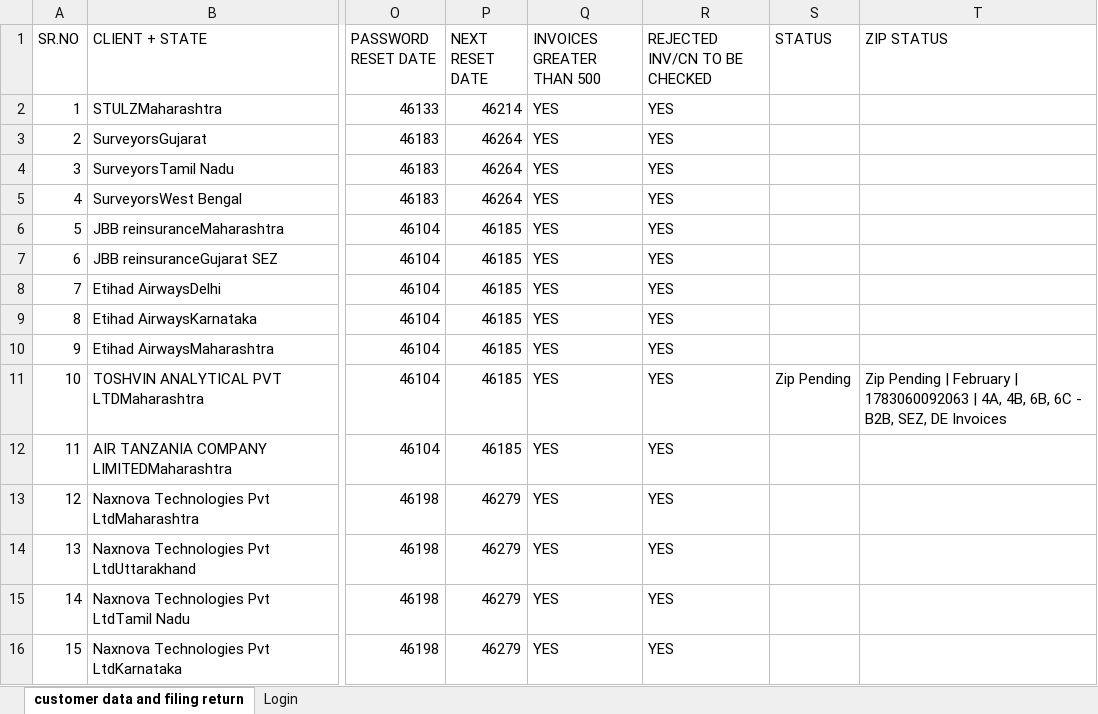
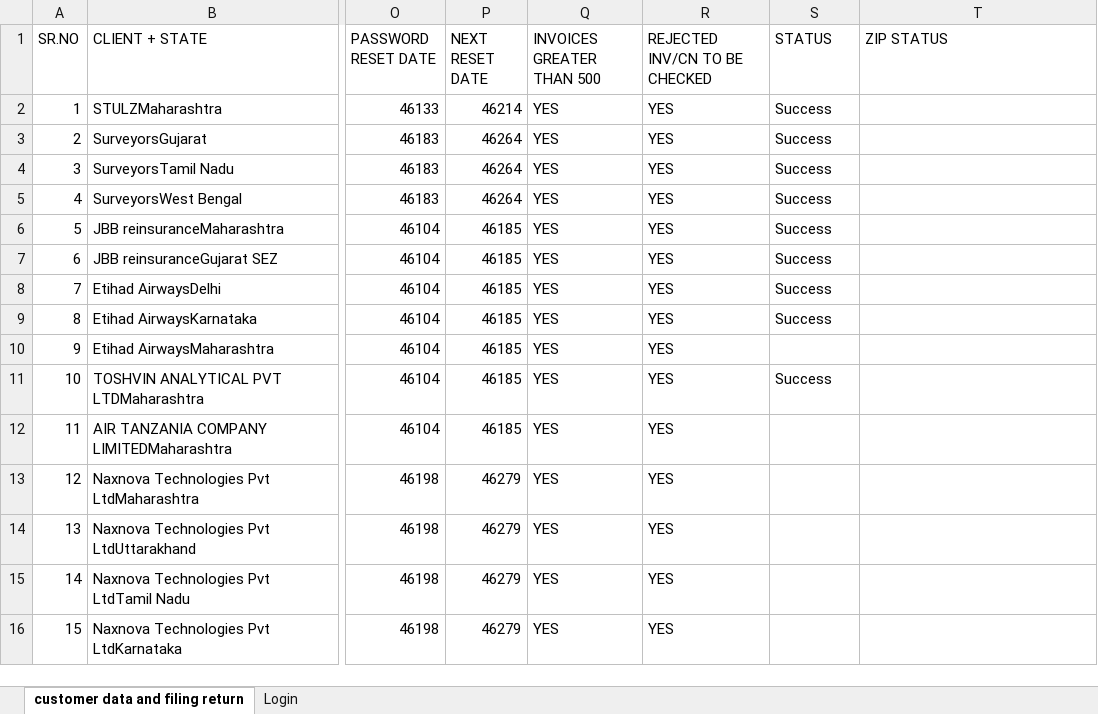
Before and after one commit to KingOfKings01/GST-Rejected-Credit-Note-Downloader, an Excel workbook: inputs/GST Auto Login all client.xlsm, sheet customer data and filing return, drawn as a sheet; only a part is shown, gaps mark what is left out; values as stored, in another font and other column widths than the file's, no borders; the diff names each change by its address in the sheet, - before the commit and + after, or states it on an @@ line.

```diff
--- a/inputs/GST Auto Login all client.xlsm (sheet customer data and filing return)
+++ b/inputs/GST Auto Login all client.xlsm (sheet customer data and filing return)
-S2:S9 (STATUS): (empty)
+S2:S9 (STATUS): Success
-S11 (STATUS): Zip Pending
+S11 (STATUS): Success
-T11 (ZIP STATUS): Zip Pending | February | 1783060092063 | 4A, 4B, 6B, 6C - B2B, SEZ, DE Invoices
+T11 (ZIP STATUS): (empty)
```
Also changed, not shown: 7 other files.
